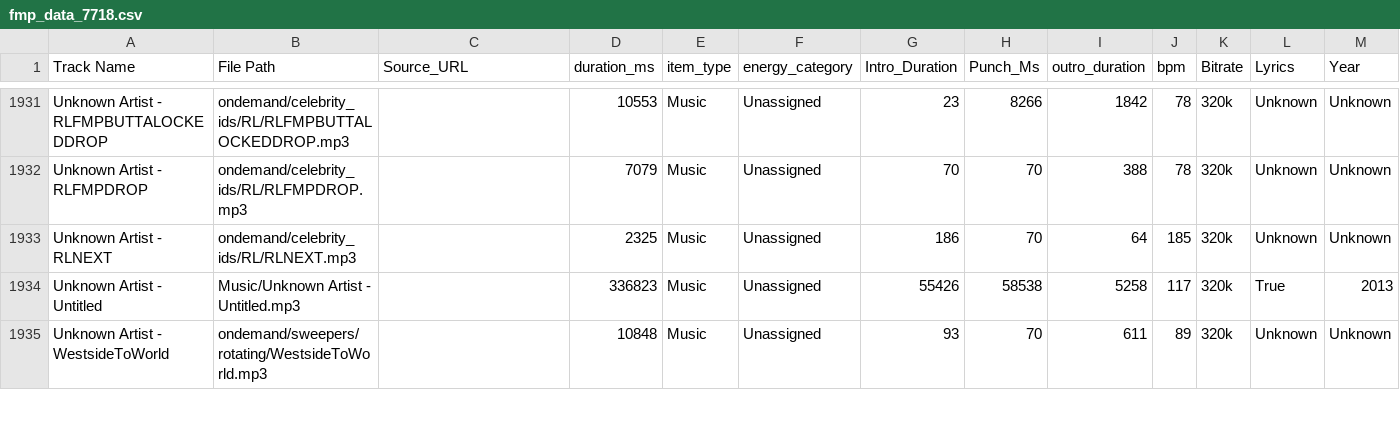
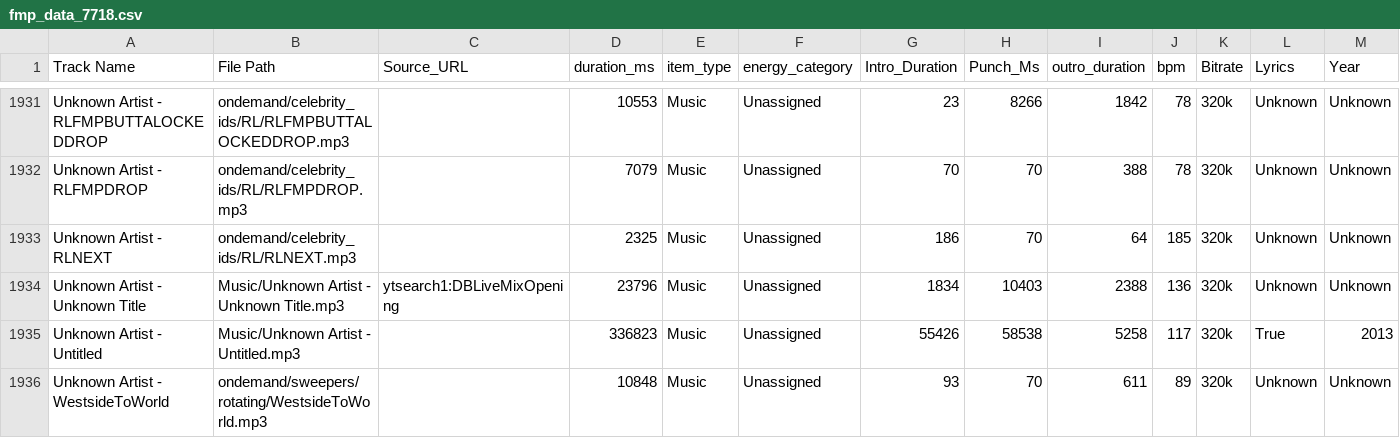
Before and after one commit to ChiTownSounds/FMP-Radio, a CSV file: configs/fmp_data_7718.csv, drawn as a sheet; only a part is shown, gaps mark what is left out; rows hold the shown columns only; the diff names each change by its address in the sheet, - before the commit and + after, or states it on an @@ line.

```diff
--- a/configs/fmp_data_7718.csv
+++ b/configs/fmp_data_7718.csv
+row 1934: Unknown Artist - Unknown Title | Music/Unknown Artist - Unknown Title.mp3 | ytsearch1:DBLiveMixOpening | 23796 | Music | Unassigned | 1834 | 10403 | 2388 | 136 | 320k | Unknown | Unknown
```
